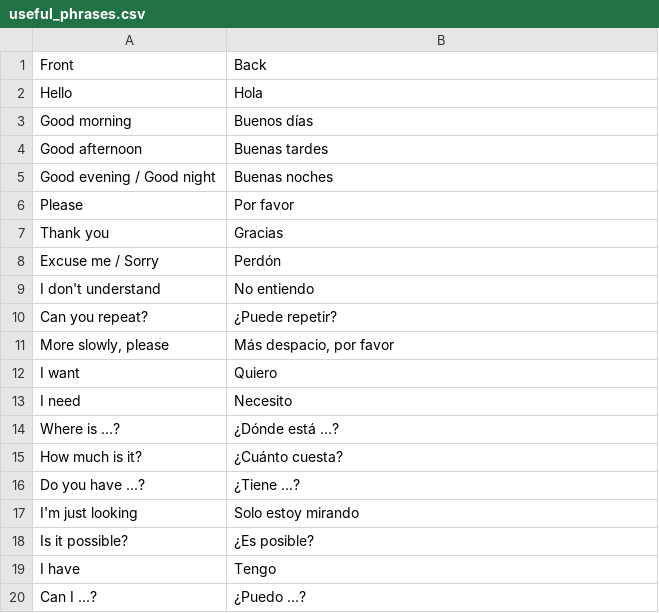
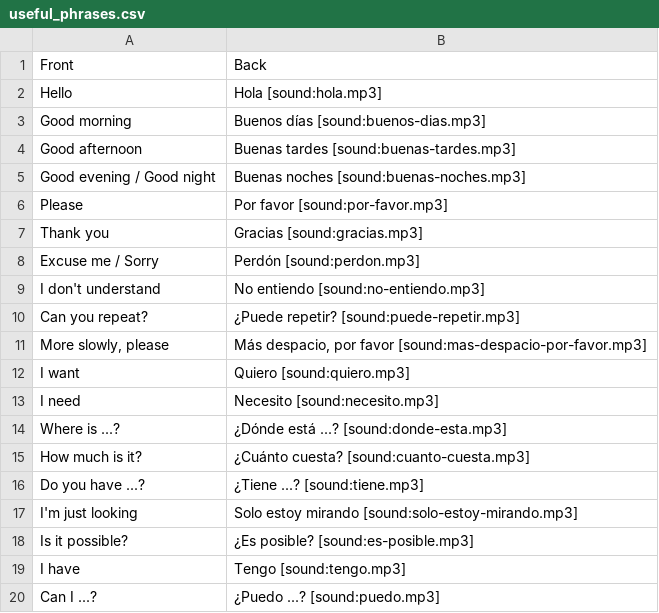
Before and after one commit to gregagi/language-learning, a CSV file: spanish/useful_phrases.csv, drawn as a sheet.

Commit message:
Add audio for remaining Spanish starter decks

```diff
--- a/spanish/useful_phrases.csv
+++ b/spanish/useful_phrases.csv
@@ -1,20 +1,20 @@
 Front,Back
-"Hello","Hola"
-"Good morning","Buenos días"
-"Good afternoon","Buenas tardes"
-"Good evening / Good night","Buenas noches"
-"Please","Por favor"
-"Thank you","Gracias"
-"Excuse me / Sorry","Perdón"
-"I don't understand","No entiendo"
-"Can you repeat?","¿Puede repetir?"
-"More slowly, please","Más despacio, por favor"
-"I want","Quiero"
-"I need","Necesito"
-"Where is ...?","¿Dónde está ...?"
-"How much is it?","¿Cuánto cuesta?"
-"Do you have ...?","¿Tiene ...?"
-"I'm just looking","Solo estoy mirando"
-"Is it possible?","¿Es posible?"
-"I have","Tengo"
-"Can I ...?","¿Puedo ...?"
+Hello,Hola [sound:hola.mp3]
+Good morning,Buenos días [sound:buenos-dias.mp3]
+Good afternoon,Buenas tardes [sound:buenas-tardes.mp3]
+Good evening / Good night,Buenas noches [sound:buenas-noches.mp3]
+Please,Por favor [sound:por-favor.mp3]
+Thank you,Gracias [sound:gracias.mp3]
+Excuse me / Sorry,Perdón [sound:perdon.mp3]
+I don't understand,No entiendo [sound:no-entiendo.mp3]
+Can you repeat?,¿Puede repetir? [sound:puede-repetir.mp3]
+"More slowly, please","Más despacio, por favor [sound:mas-despacio-por-favor.mp3]"
+I want,Quiero [sound:quiero.mp3]
+I need,Necesito [sound:necesito.mp3]
+Where is ...?,¿Dónde está ...? [sound:donde-esta.mp3]
+How much is it?,¿Cuánto cuesta? [sound:cuanto-cuesta.mp3]
+Do you have ...?,¿Tiene ...? [sound:tiene.mp3]
+I'm just looking,Solo estoy mirando [sound:solo-estoy-mirando.mp3]
+Is it possible?,¿Es posible? [sound:es-posible.mp3]
+I have,Tengo [sound:tengo.mp3]
+Can I ...?,¿Puedo ...? [sound:puedo.mp3]
```
Also changed, not shown: spanish/adjectives.csv, spanish/nouns.csv, 43 other files.
